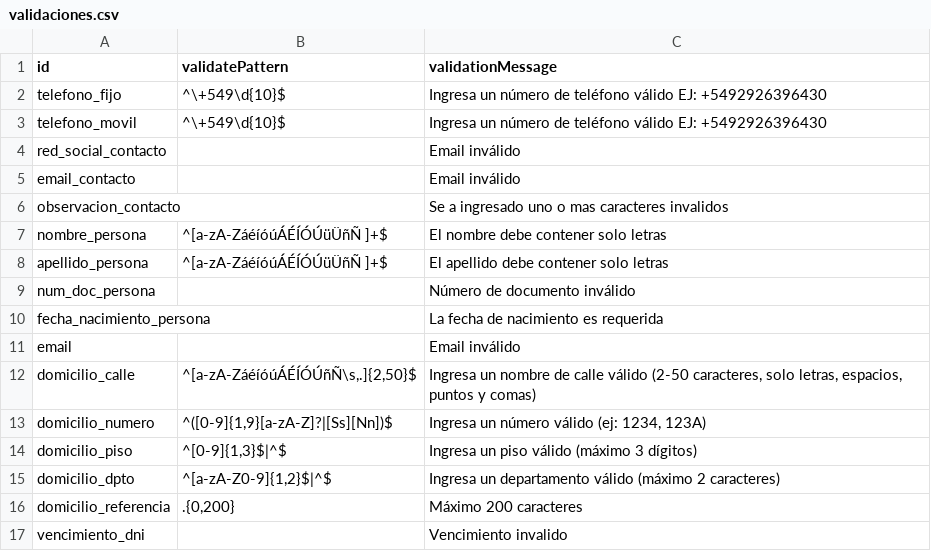
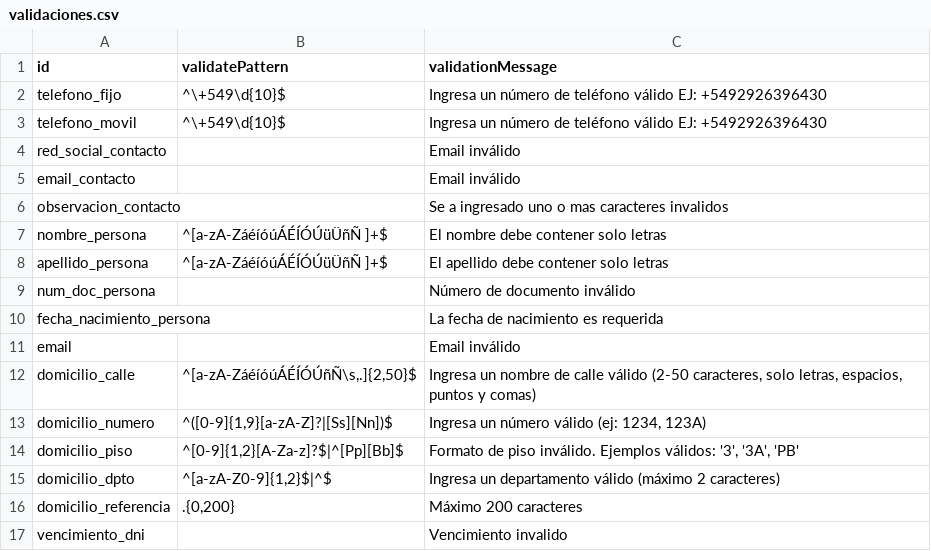
Before and after one commit to JuanIBr85/Usuario_Persona, a CSV file: persona-service/frontend/src/assets/validaciones.csv, drawn as a sheet.

```diff
--- a/persona-service/frontend/src/assets/validaciones.csv
+++ b/persona-service/frontend/src/assets/validaciones.csv
@@ -13,3 +13,3 @@ domicilio_calle;^[a-zA-ZáéíóúÁÉÍÓÚñÑ\s,.]{2,50}$;Ingresa un nombre d
 domicilio_numero;^([0-9]{1,9}[a-zA-Z]?|[Ss][Nn])$;Ingresa un número válido (ej: 1234, 123A)
-domicilio_piso;^[0-9]{1,3}$|^$;Ingresa un piso válido (máximo 3 dígitos)
+domicilio_piso;^[0-9]{1,2}[A-Za-z]?$|^[Pp][Bb]$;Formato de piso inválido. Ejemplos válidos: '3', '3A', 'PB'
 domicilio_dpto;^[a-zA-Z0-9]{1,2}$|^$;Ingresa un departamento válido (máximo 2 caracteres)
```
Also changed, not shown: 20 other files.
